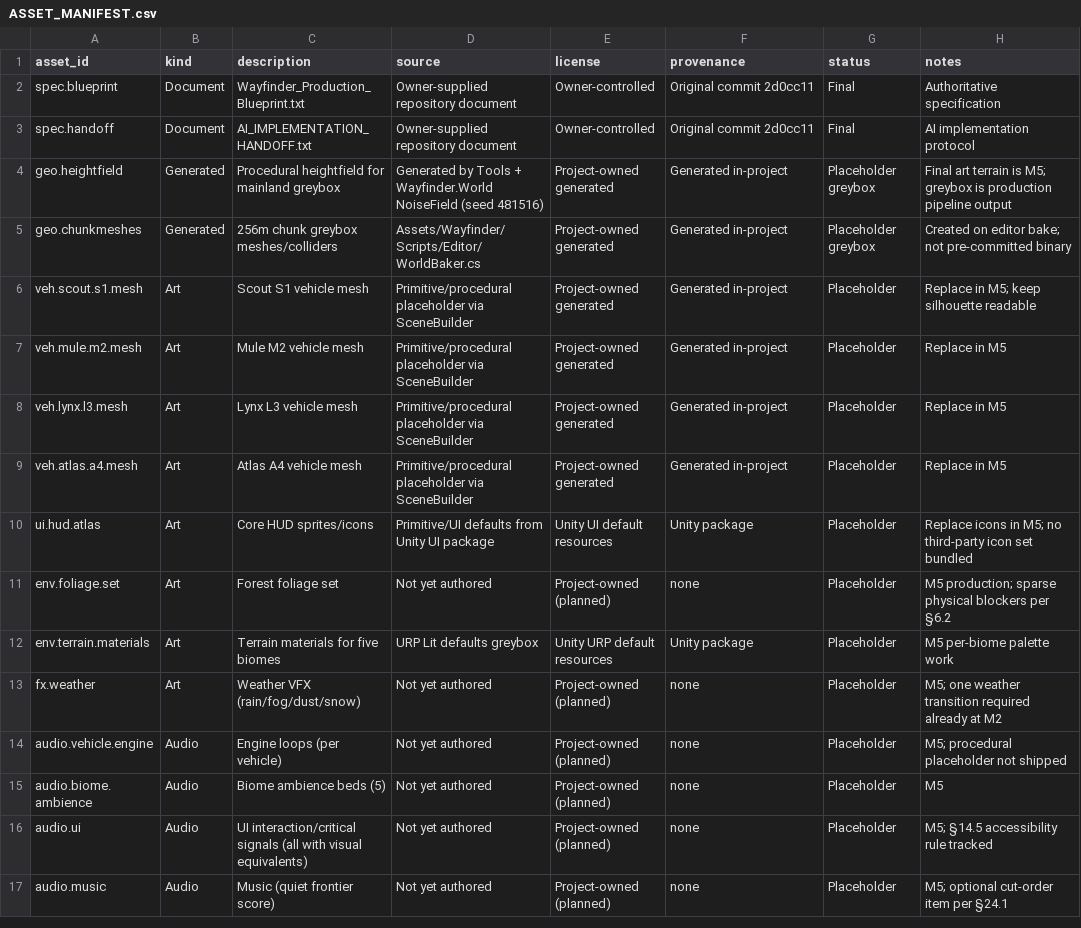
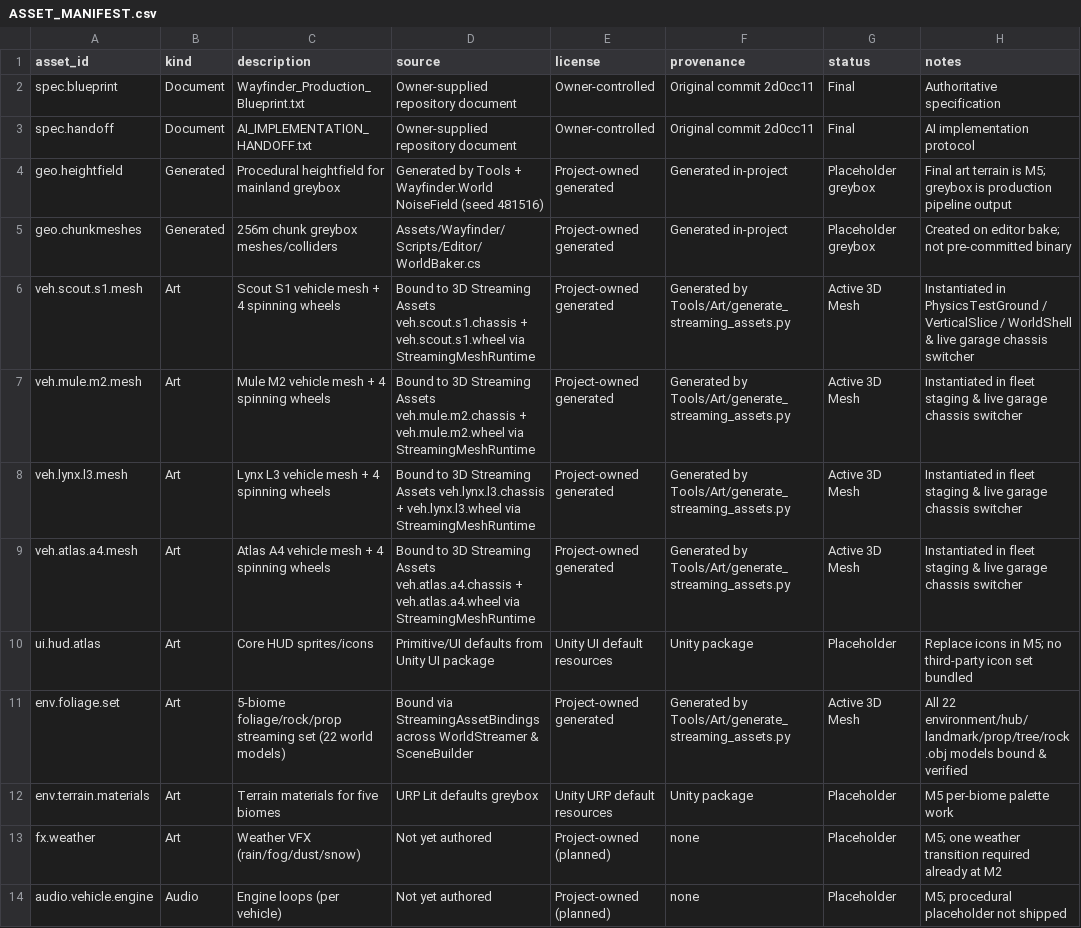
Before and after one commit to boss-of-python/Wayfinder, a CSV file: Docs/ASSET_MANIFEST.csv, drawn as a sheet; only a part is shown; the shorter side is filled out with more unchanged rows.

Commit message:
Wire all 30 3D streaming assets across vehicles, world scenes, streamer, and CI builds
Co-authored-by: arena-agent <297053741+arena-agent@users.noreply.github.com>

```diff
--- a/Docs/ASSET_MANIFEST.csv
+++ b/Docs/ASSET_MANIFEST.csv
@@ -5,8 +5,8 @@ geo.heightfield,Generated,Procedural heightfield for mainland greybox,Generated
 geo.chunkmeshes,Generated,256m chunk greybox meshes/colliders,Assets/Wayfinder/Scripts/Editor/WorldBaker.cs,Project-owned generated,Generated in-project,Placeholder greybox,Created on editor bake; not pre-committed binary
-veh.scout.s1.mesh,Art,Scout S1 vehicle mesh,Primitive/procedural placeholder via SceneBuilder,Project-owned generated,Generated in-project,Placeholder,Replace in M5; keep silhouette readable
-veh.mule.m2.mesh,Art,Mule M2 vehicle mesh,Primitive/procedural placeholder via SceneBuilder,Project-owned generated,Generated in-project,Placeholder,Replace in M5
-veh.lynx.l3.mesh,Art,Lynx L3 vehicle mesh,Primitive/procedural placeholder via SceneBuilder,Project-owned generated,Generated in-project,Placeholder,Replace in M5
-veh.atlas.a4.mesh,Art,Atlas A4 vehicle mesh,Primitive/procedural placeholder via SceneBuilder,Project-owned generated,Generated in-project,Placeholder,Replace in M5
+veh.scout.s1.mesh,Art,Scout S1 vehicle mesh + 4 spinning wheels,Bound to 3D Streaming Assets veh.scout.s1.chassis + veh.scout.s1.wheel via StreamingMeshRuntime,Project-owned generated,Generated by Tools/Art/generate_streaming_assets.py,Active 3D Mesh,Instantiated in PhysicsTestGround / VerticalSlice / WorldShell & live garage chassis switcher
+veh.mule.m2.mesh,Art,Mule M2 vehicle mesh + 4 spinning wheels,Bound to 3D Streaming Assets veh.mule.m2.chassis + veh.mule.m2.wheel via StreamingMeshRuntime,Project-owned generated,Generated by Tools/Art/generate_streaming_assets.py,Active 3D Mesh,Instantiated in fleet staging & live garage chassis switcher
+veh.lynx.l3.mesh,Art,Lynx L3 vehicle mesh + 4 spinning wheels,Bound to 3D Streaming Assets veh.lynx.l3.chassis + veh.lynx.l3.wheel via StreamingMeshRuntime,Project-owned generated,Generated by Tools/Art/generate_streaming_assets.py,Active 3D Mesh,Instantiated in fleet staging & live garage chassis switcher
+veh.atlas.a4.mesh,Art,Atlas A4 vehicle mesh + 4 spinning wheels,Bound to 3D Streaming Assets veh.atlas.a4.chassis + veh.atlas.a4.wheel via StreamingMeshRuntime,Project-owned generated,Generated by Tools/Art/generate_streaming_assets.py,Active 3D Mesh,Instantiated in fleet staging & live garage chassis switcher
 ui.hud.atlas,Art,Core HUD sprites/icons,Primitive/UI defaults from Unity UI package,Unity UI default resources,Unity package,Placeholder,Replace icons in M5; no third-party icon set bundled
-env.foliage.set,Art,Forest foliage set,Not yet authored,Project-owned (planned),none,Placeholder,M5 production; sparse physical blockers per §6.2
+env.foliage.set,Art,5-biome foliage/rock/prop streaming set (22 world models),Bound via StreamingAssetBindings across WorldStreamer & SceneBuilder,Project-owned generated,Generated by Tools/Art/generate_streaming_assets.py,Active 3D Mesh,All 22 environment/hub/landmark/prop/tree/rock .obj models bound & verified
 env.terrain.materials,Art,Terrain materials for five biomes,URP Lit defaults greybox,Unity URP default resources,Unity package,Placeholder,M5 per-biome palette work
```
Also changed, not shown: 20 other files.
